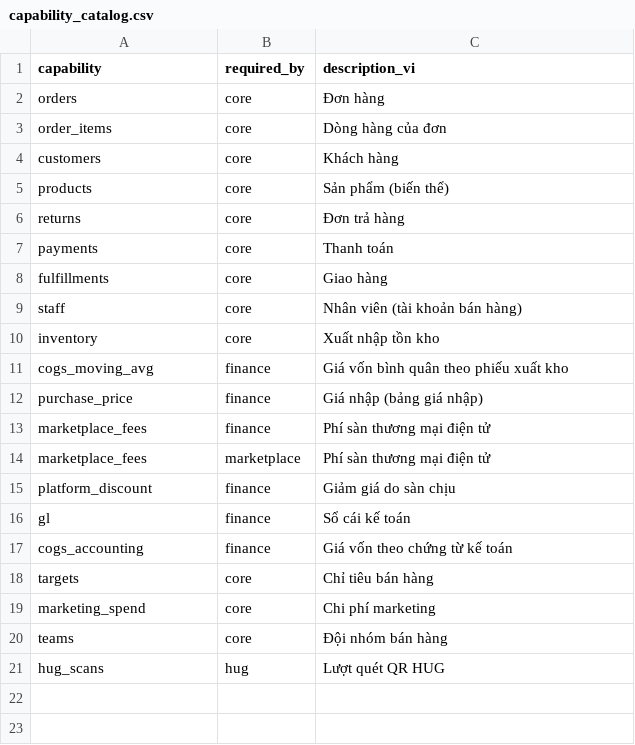
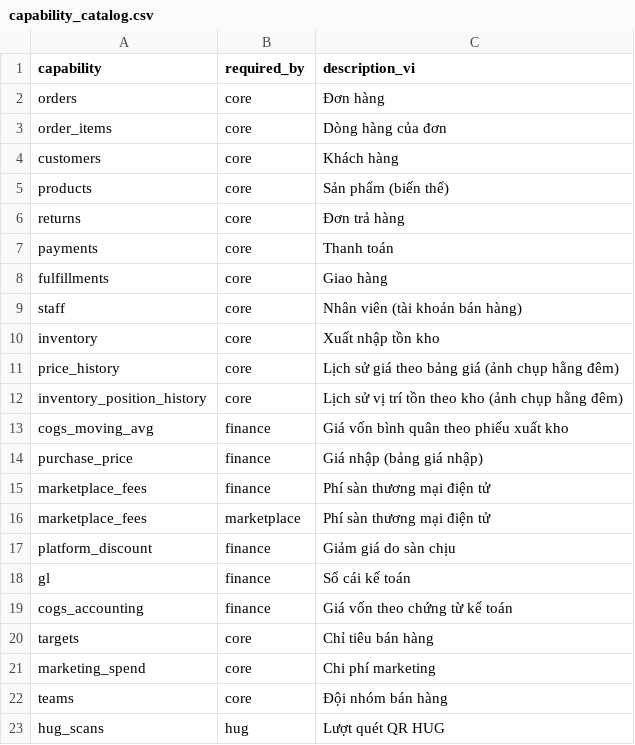
Before and after one commit to vantt/data-integration, a CSV file: transformation/seeds/capabilities/capability_catalog.csv, drawn as a sheet.

```diff
--- a/transformation/seeds/capabilities/capability_catalog.csv
+++ b/transformation/seeds/capabilities/capability_catalog.csv
@@ -10,2 +10,4 @@ staff,core,Nhân viên (tài khoản bán hàng)
 inventory,core,Xuất nhập tồn kho
+price_history,core,Lịch sử giá theo bảng giá (ảnh chụp hằng đêm)
+inventory_position_history,core,Lịch sử vị trí tồn theo kho (ảnh chụp hằng đêm)
 cogs_moving_avg,finance,Giá vốn bình quân theo phiếu xuất kho
```
Also changed, not shown: transformation/seeds/capabilities/connector_capabilities.csv, 42 other files.
